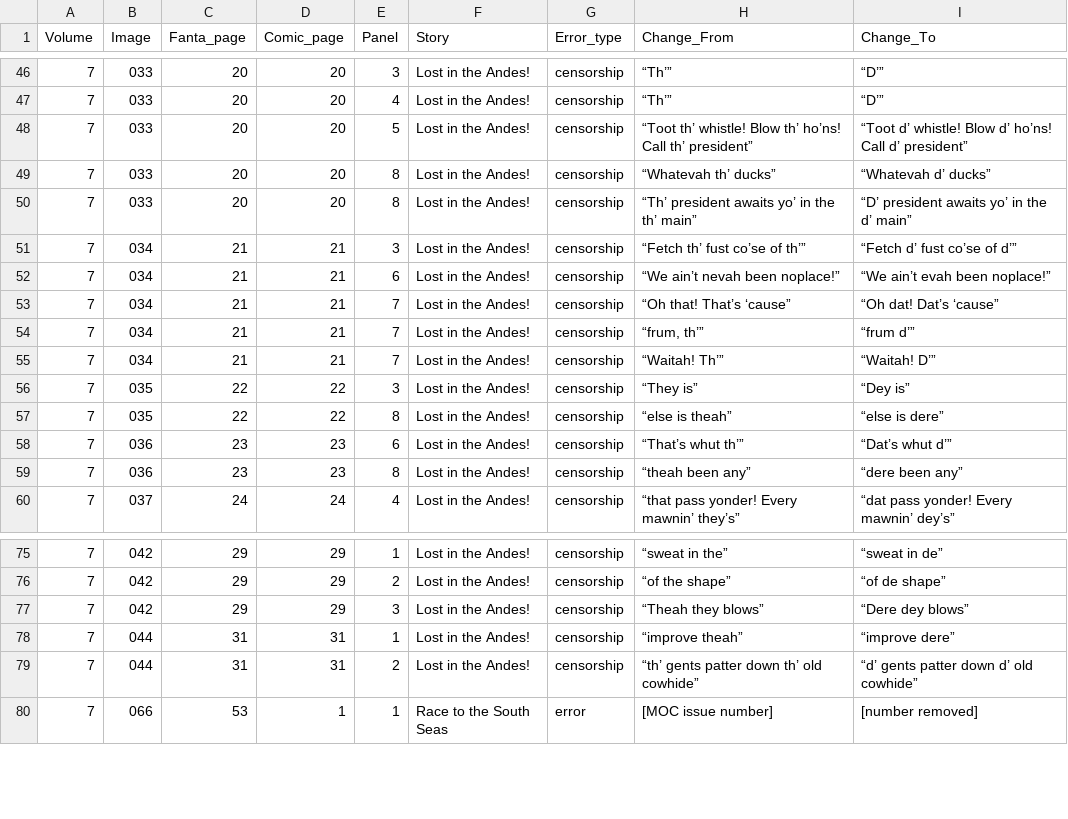
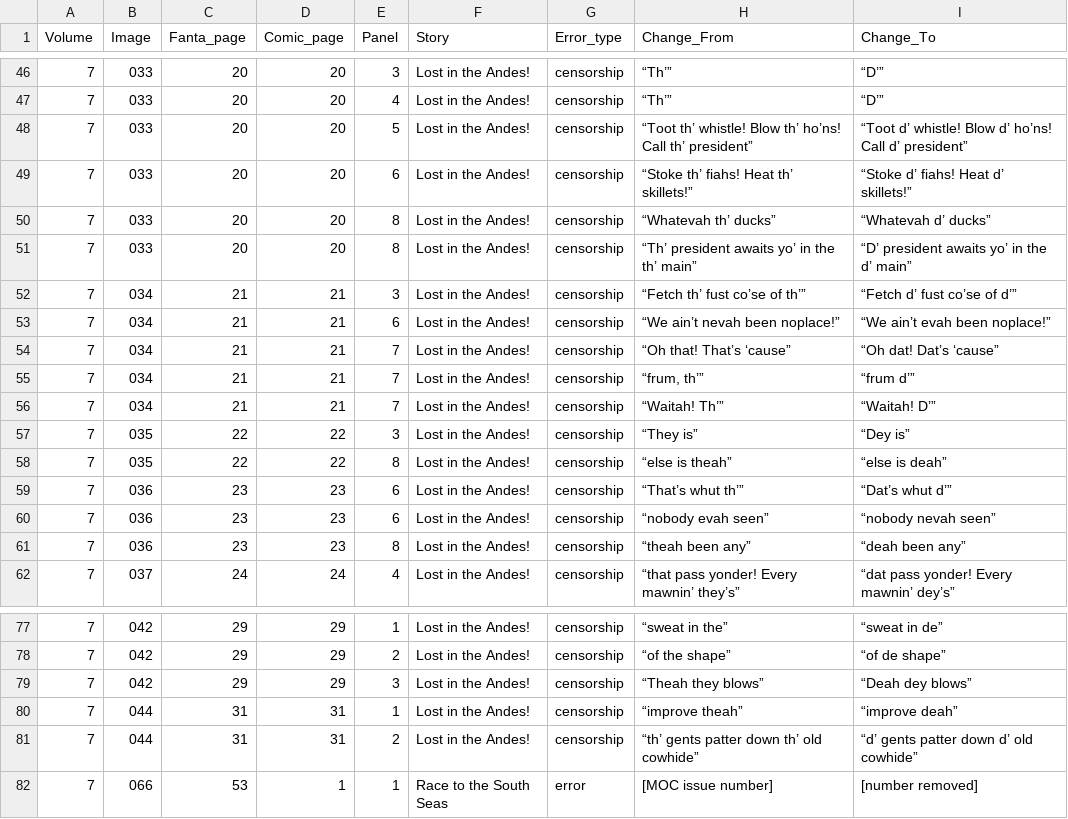
Before and after one commit to glk1001/barks-compleat-reader, a CSV file: src/barks-fantagraphics/data/censorship-fixes.csv, drawn as a sheet; only a part is shown, gaps mark what is left out.

Commit message:
fix: changed 'dere' to 'deah' in Lost in the Andes.

```diff
--- a/src/barks-fantagraphics/data/censorship-fixes.csv
+++ b/src/barks-fantagraphics/data/censorship-fixes.csv
@@ -48,2 +48,3 @@
 "7","033","20","20","5","Lost in the Andes!","censorship","“Toot th’ whistle! Blow th’ ho’ns! Call th’ president”","“Toot d’ whistle! Blow d’ ho’ns! Call d’ president”"
+"7","033","20","20","6","Lost in the Andes!","censorship","“Stoke th’ fiahs! Heat th’ skillets!”","“Stoke d’ fiahs! Heat d’ skillets!”"
 "7","033","20","20","8","Lost in the Andes!","censorship","“Whatevah th’ ducks”","“Whatevah d’ ducks”"
@@ -56,5 +57,6 @@
 "7","035","22","22","3","Lost in the Andes!","censorship","“They is”","“Dey is”"
-"7","035","22","22","8","Lost in the Andes!","censorship","“else is theah”","“else is dere”"
+"7","035","22","22","8","Lost in the Andes!","censorship","“else is theah”","“else is deah”"
 "7","036","23","23","6","Lost in the Andes!","censorship","“That’s whut th’”","“Dat’s whut d’”"
-"7","036","23","23","8","Lost in the Andes!","censorship","“theah been any”","“dere been any”"
+"7","036","23","23","6","Lost in the Andes!","censorship","“nobody evah seen”","“nobody nevah seen”"
+"7","036","23","23","8","Lost in the Andes!","censorship","“theah been any”","“deah been any”"
 "7","037","24","24","4","Lost in the Andes!","censorship","“that pass yonder! Every mawnin’ they’s”","“dat pass yonder! Every mawnin’ dey’s”"
@@ -76,4 +78,4 @@
 "7","042","29","29","2","Lost in the Andes!","censorship","“of the shape”","“of de shape”"
-"7","042","29","29","3","Lost in the Andes!","censorship","“Theah they blows”","“Dere dey blows”"
-"7","044","31","31","1","Lost in the Andes!","censorship","“improve theah”","“improve dere”"
+"7","042","29","29","3","Lost in the Andes!","censorship","“Theah they blows”","“Deah dey blows”"
+"7","044","31","31","1","Lost in the Andes!","censorship","“improve theah”","“improve deah”"
 "7","044","31","31","2","Lost in the Andes!","censorship","“th’ gents patter down th’ old cowhide”","“d’ gents patter down d’ old cowhide”"
```
Also changed, not shown: 2 other files.
